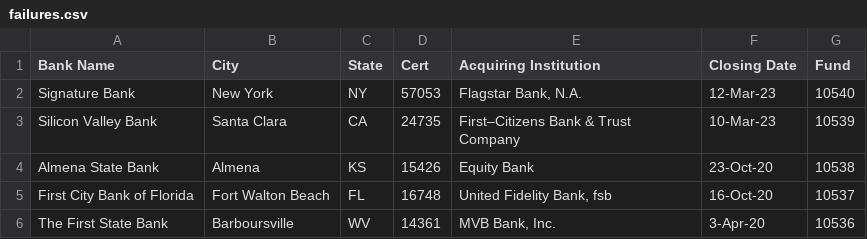
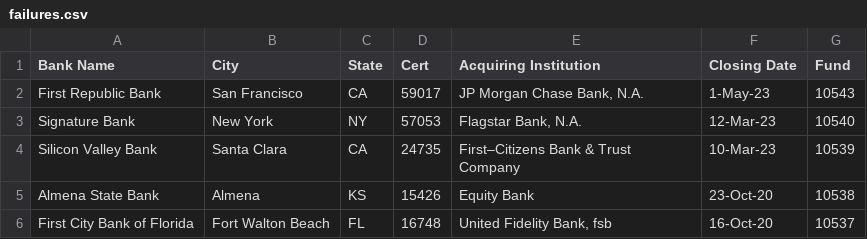
Before and after one commit to eyeseast/bank-failures, a CSV file: failures.csv, drawn as a sheet; only a part is shown; the shorter side is filled out with more unchanged rows.

```diff
--- a/failures.csv
+++ b/failures.csv
@@ -1,2 +1,3 @@
 Bank Name ,City ,State ,Cert ,Acquiring Institution ,Closing Date ,Fund
+First Republic Bank,San Francisco,CA,59017,"JP Morgan Chase Bank, N.A.",1-May-23,10543
 Signature Bank,New York,NY,57053,"Flagstar Bank, N.A.",12-Mar-23,10540
```
